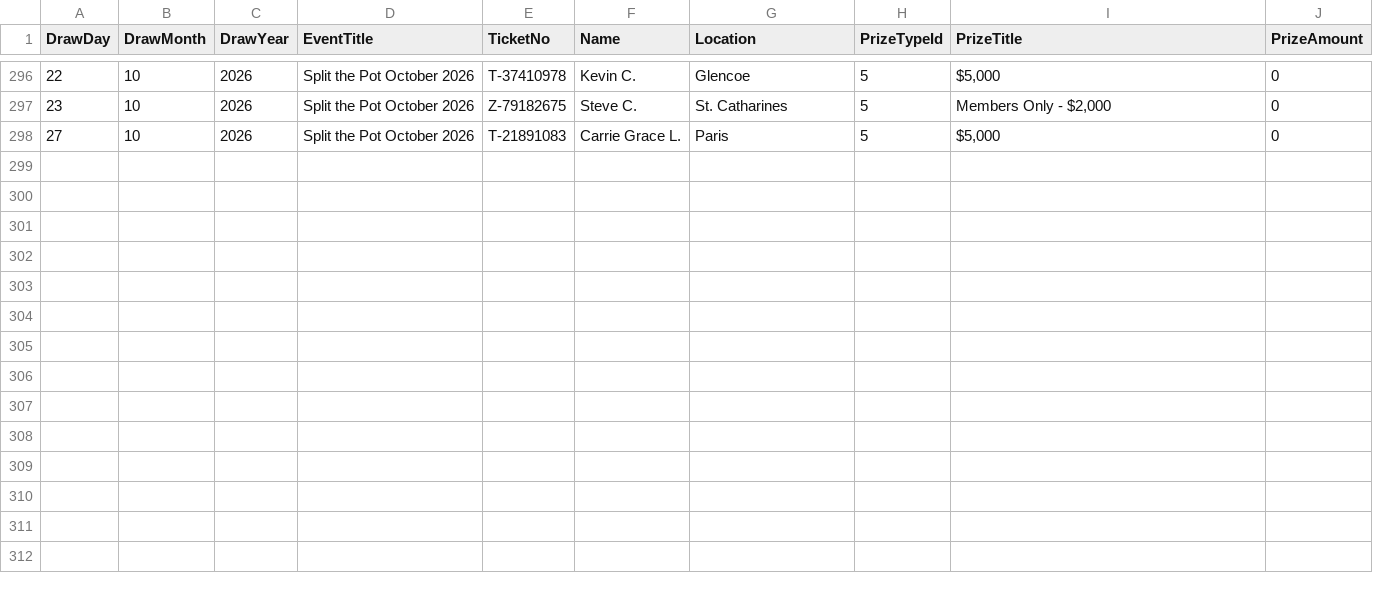
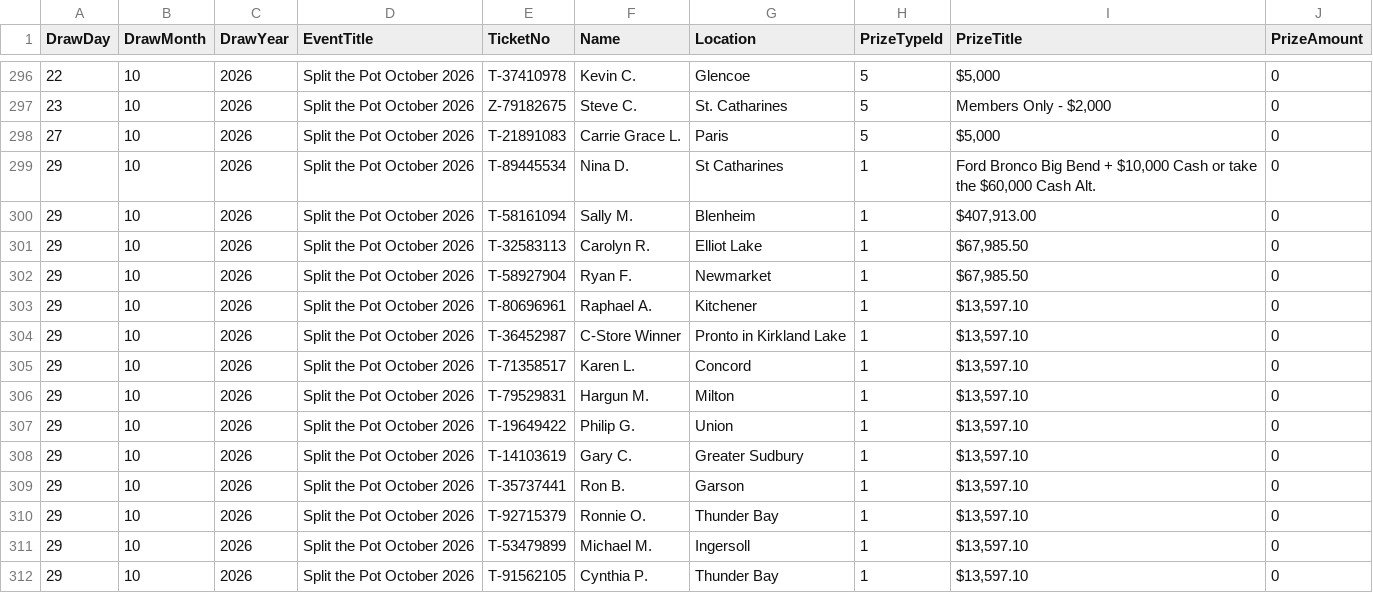
Before and after one commit to AscendFS/winners-list, a CSV file: multihospitalraffle.5050central.com$winners.csv, drawn as a sheet; only a part is shown, gaps mark what is left out.

Commit message:
Update multihospitalraffle.5050central.com$winners.csv

```diff
--- a/multihospitalraffle.5050central.com$winners.csv
+++ b/multihospitalraffle.5050central.com$winners.csv
@@ -298 +298,15 @@ DrawDay,DrawMonth,DrawYear,EventTitle,TicketNo,Name,Location,PrizeTypeId,PrizeTi
 27,10,2026,Split the Pot October 2026,T-21891083,Carrie Grace L.,Paris,5,"$5,000",0
+29,10,2026,Split the Pot October 2026,T-89445534,Nina D.,St Catharines,1,"Ford Bronco Big Bend + $10,000 Cash or take the $60,000 Cash Alt.",0
+29,10,2026,Split the Pot October 2026,T-58161094,Sally M.,Blenheim,1,"$407,913.00",0
+29,10,2026,Split the Pot October 2026,T-32583113,Carolyn R.,Elliot Lake,1,"$67,985.50",0
+29,10,2026,Split the Pot October 2026,T-58927904,Ryan F.,Newmarket,1,"$67,985.50",0
+29,10,2026,Split the Pot October 2026,T-80696961,Raphael A.,Kitchener,1,"$13,597.10",0
+29,10,2026,Split the Pot October 2026,T-36452987,C-Store Winner,Pronto in Kirkland Lake,1,"$13,597.10",0
+29,10,2026,Split the Pot October 2026,T-71358517,Karen L.,Concord,1,"$13,597.10",0
+29,10,2026,Split the Pot October 2026,T-79529831,Hargun M.,Milton,1,"$13,597.10",0
+29,10,2026,Split the Pot October 2026,T-19649422,Philip G.,Union,1,"$13,597.10",0
+29,10,2026,Split the Pot October 2026,T-14103619,Gary C.,Greater Sudbury,1,"$13,597.10",0
+29,10,2026,Split the Pot October 2026,T-35737441,Ron B.,Garson,1,"$13,597.10",0
+29,10,2026,Split the Pot October 2026,T-92715379,Ronnie O.,Thunder Bay,1,"$13,597.10",0
+29,10,2026,Split the Pot October 2026,T-53479899,Michael M.,Ingersoll,1,"$13,597.10",0
+29,10,2026,Split the Pot October 2026,T-91562105,Cynthia P.,Thunder Bay,1,"$13,597.10",0
```
